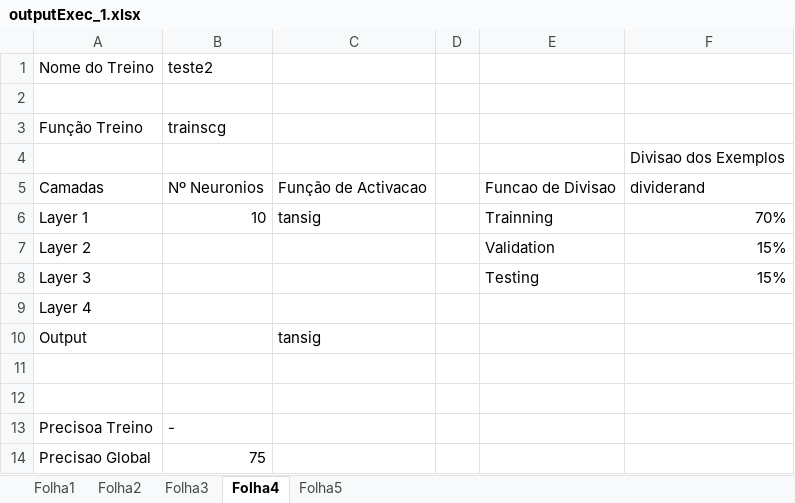
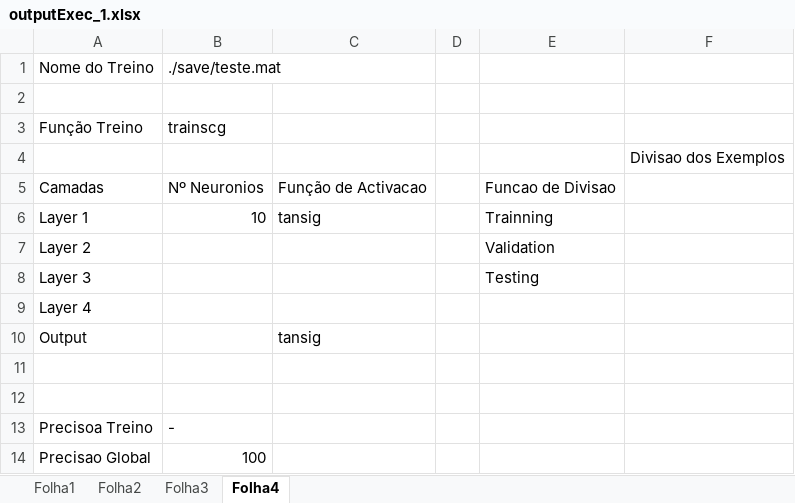
Before and after one commit to Adriel-Nicolau/CR_MatlabNN, an Excel workbook: output/outputExec_1.xlsx, sheet Folha4, drawn as a sheet; values as stored, in another font and other column widths than the file's, no borders; the diff names each change by its address in the sheet, - before the commit and + after, or states it on an @@ line.

```diff
--- a/output/outputExec_1.xlsx (sheet Folha4)
+++ b/output/outputExec_1.xlsx (sheet Folha4)
-sheet tab: Folha5
-B1: teste2
+B1: ./save/teste.mat
-F5: dividerand
+F5: (empty)
-F6: 70%
+F6: (empty)
-F7:F8: 15%
+F7:F8: (empty)
-B14: 75
+B14: 100
```
Also changed, not shown: sheet Folha3, sheet Folha2, sheet Folha1, output/outputExec_2.xlsx, output/outputExec_3.xlsx, 11 other files.
